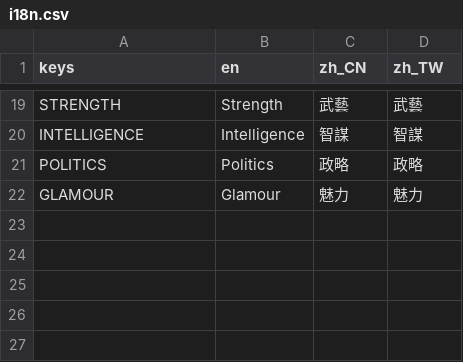
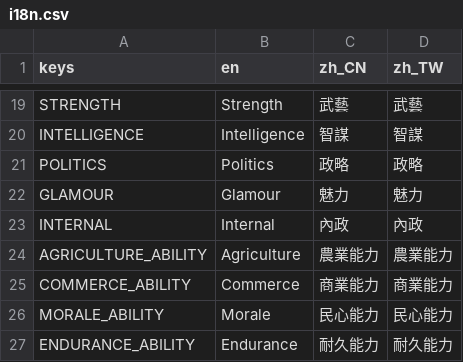
Before and after one commit to luiges90/ZHSAN3, a CSV file: i18n/i18n.csv, drawn as a sheet; only a part is shown, gaps mark what is left out.

```diff
--- a/i18n/i18n.csv
+++ b/i18n/i18n.csv
@@ -22 +22,6 @@ POLITICS,Politics,政略,政略
 GLAMOUR,Glamour,魅力,魅力
+INTERNAL,Internal,內政,內政
+AGRICULTURE_ABILITY,Agriculture,農業能力,農業能力
+COMMERCE_ABILITY,Commerce,商業能力,商業能力
+MORALE_ABILITY,Morale,民心能力,民心能力
+ENDURANCE_ABILITY,Endurance,耐久能力,耐久能力
```
Also changed, not shown: 6 other files.
